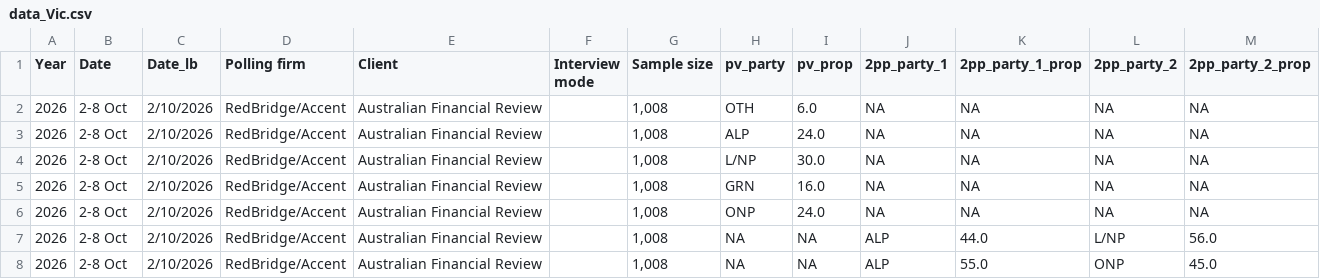
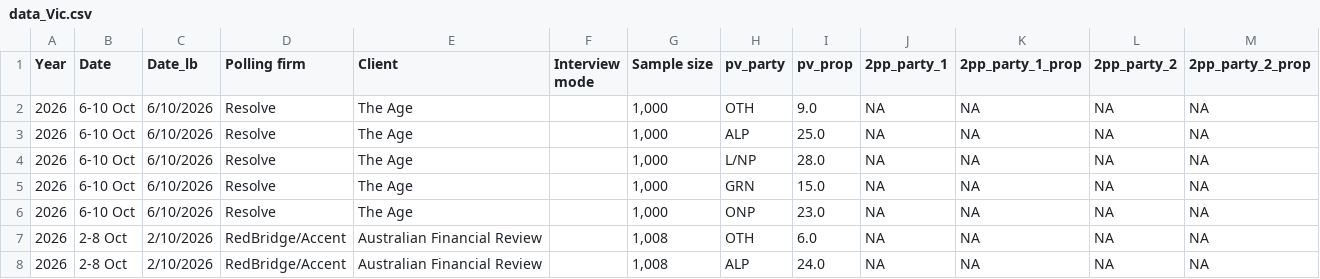
Before and after one commit to mtrood/Metapolitics, a CSV file: data/raw/data_Vic.csv, drawn as a sheet; only a part is shown; the shorter side is filled out with more unchanged rows.

```diff
--- a/data/raw/data_Vic.csv
+++ b/data/raw/data_Vic.csv
@@ -1,2 +1,7 @@
 Year,Date,Date_lb,Polling firm,Client,Interview mode,Sample size,pv_party,pv_prop,2pp_party_1,2pp_party_1_prop,2pp_party_2,2pp_party_2_prop
+2026,6-10 Oct,6/10/2026,Resolve,The Age,,"1,000",OTH,9.0,NA,NA,NA,NA
+2026,6-10 Oct,6/10/2026,Resolve,The Age,,"1,000",ALP,25.0,NA,NA,NA,NA
+2026,6-10 Oct,6/10/2026,Resolve,The Age,,"1,000",L/NP,28.0,NA,NA,NA,NA
+2026,6-10 Oct,6/10/2026,Resolve,The Age,,"1,000",GRN,15.0,NA,NA,NA,NA
+2026,6-10 Oct,6/10/2026,Resolve,The Age,,"1,000",ONP,23.0,NA,NA,NA,NA
 2026,2-8 Oct,2/10/2026,RedBridge/Accent,Australian Financial Review,,"1,008",OTH,6.0,NA,NA,NA,NA
```
Also changed, not shown: data/raw/data.csv, 1 other file.
